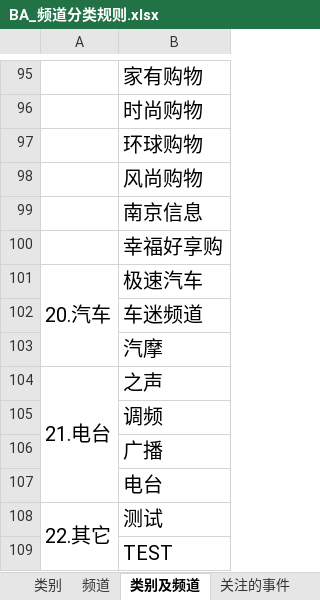
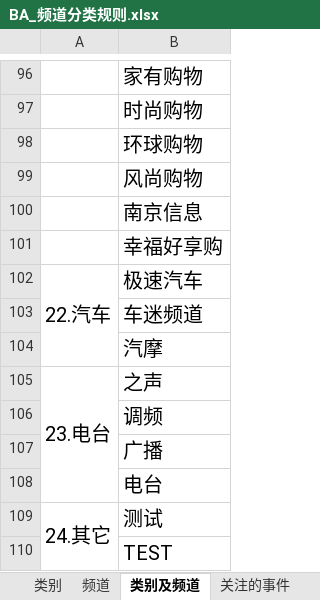
Before and after one commit to zg-diligence/Behavior_Analysis, an Excel workbook: documentation/BA_频道分类规则.xlsx, sheet 类别及频道, drawn as a sheet; only a part is shown, gaps mark what is left out; values as stored, in another font and other column widths than the file's, no borders; addresses are those after the commit; the diff covers the shown part only; the diff names each change by its address in the sheet, - before the commit and + after, or states it on an @@ line.

```diff
--- a/documentation/BA_频道分类规则.xlsx (sheet 类别及频道)
+++ b/documentation/BA_频道分类规则.xlsx (sheet 类别及频道)
-A102: 20.汽车
+A102: 22.汽车
-A105: 21.电台
+A105: 23.电台
-A109: 22.其它
+A109: 24.其它
```
Also changed, not shown: 2 added rows, 1 removed row, 2 moved rows, 4 edited cells and merged cells elsewhere in this sheet, sheet 类别, 8 other files.
